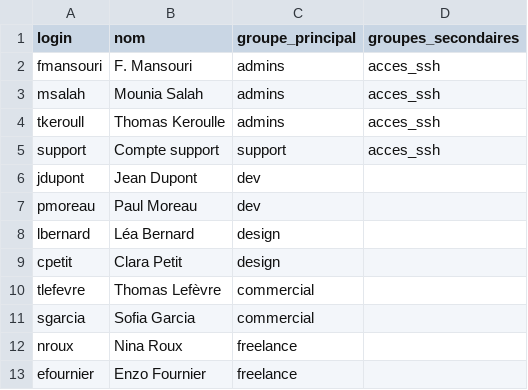
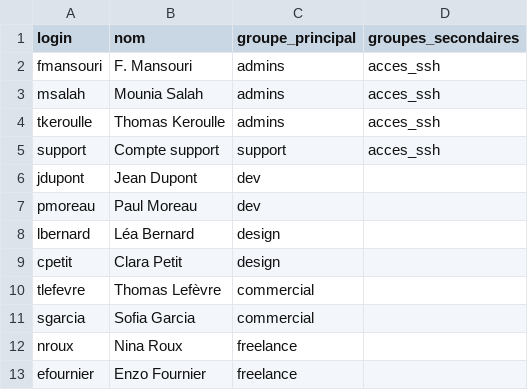
Before and after one commit to thomasdeefreiapris/Projet, a CSV file: comptes.csv, drawn as a sheet.

```diff
--- a/comptes.csv
+++ b/comptes.csv
@@ -3,3 +3,3 @@ fmansouri;F. Mansouri;admins;acces_ssh
 msalah;Mounia Salah;admins;acces_ssh
-tkeroull;Thomas Keroulle;admins;acces_ssh
+tkeroulle;Thomas Keroulle;admins;acces_ssh
 support;Compte support;support;acces_ssh
```
Also changed, not shown: 3 other files.
